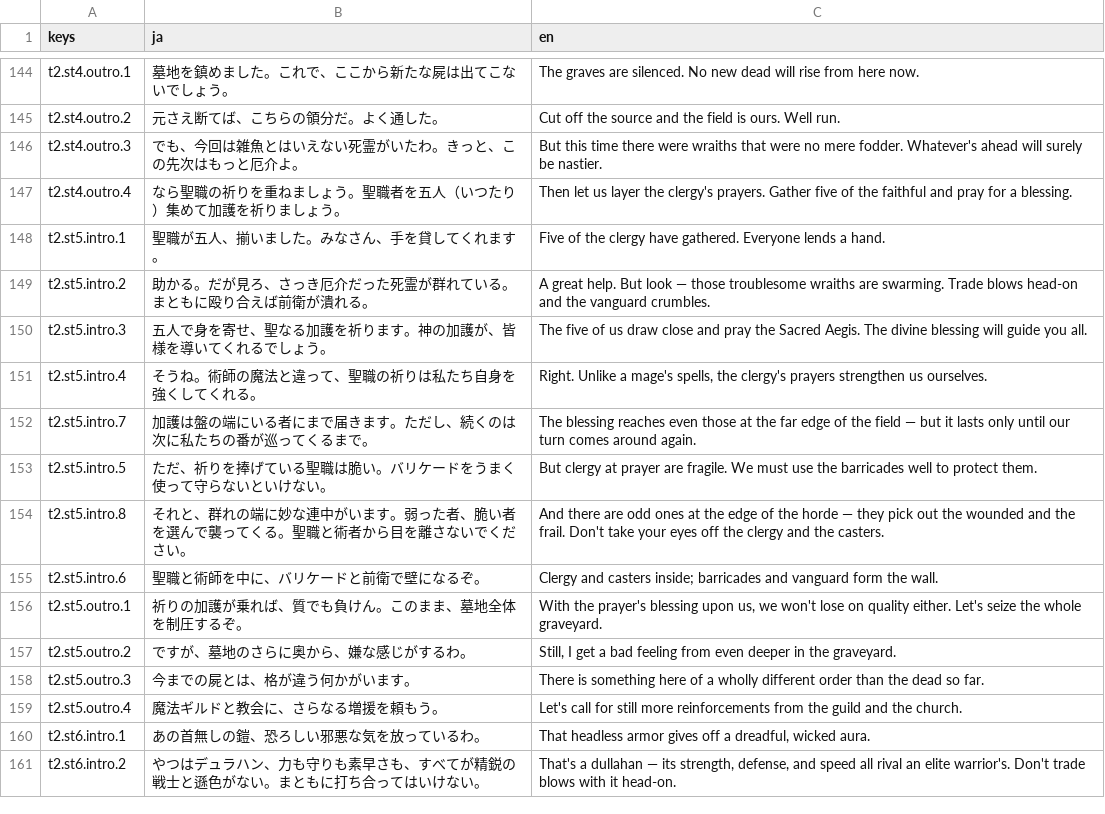
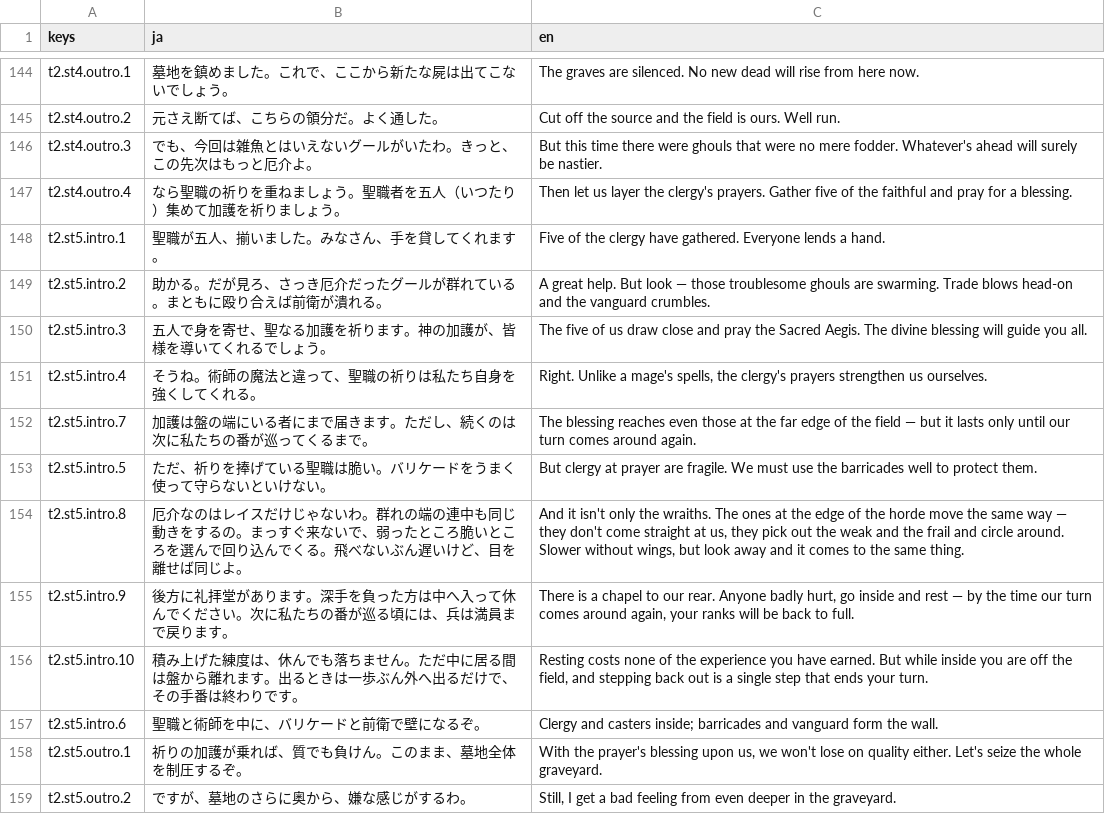
Before and after one commit to sway11466/senaris, a CSV file: data/i18n/dialogue.csv, drawn as a sheet; only a part is shown, gaps mark what is left out; the shorter side is filled out with more unchanged rows.

```diff
--- a/data/i18n/dialogue.csv
+++ b/data/i18n/dialogue.csv
@@ -145,6 +145,6 @@ t2.st4.outro.1,墓地を鎮めました。これで、ここから新たな屍
 t2.st4.outro.2,元さえ断てば、こちらの領分だ。よく通した。,"Cut off the source and the field is ours. Well run."
-t2.st4.outro.3,でも、今回は雑魚とはいえない死霊がいたわ。きっと、この先次はもっと厄介よ。,"But this time there were wraiths that were no mere fodder. Whatever's ahead will surely be nastier."
+t2.st4.outro.3,でも、今回は雑魚とはいえないグールがいたわ。きっと、この先次はもっと厄介よ。,"But this time there were ghouls that were no mere fodder. Whatever's ahead will surely be nastier."
 t2.st4.outro.4,なら聖職の祈りを重ねましょう。聖職者を五人（いつたり）集めて加護を祈りましょう。,"Then let us layer the clergy's prayers. Gather five of the faithful and pray for a blessing."
 t2.st5.intro.1,聖職が五人、揃いました。みなさん、手を貸してくれます。,"Five of the clergy have gathered. Everyone lends a hand."
-t2.st5.intro.2,助かる。だが見ろ、さっき厄介だった死霊が群れている。まともに殴り合えば前衛が潰れる。,"A great help. But look — those troublesome wraiths are swarming. Trade blows head-on and the vanguard crumbles."
+t2.st5.intro.2,助かる。だが見ろ、さっき厄介だったグールが群れている。まともに殴り合えば前衛が潰れる。,"A great help. But look — those troublesome ghouls are swarming. Trade blows head-on and the vanguard crumbles."
 t2.st5.intro.3,五人で身を寄せ、聖なる加護を祈ります。神の加護が、皆様を導いてくれるでしょう。,"The five of us draw close and pray the Sacred Aegis. The divine blessing will guide you all."
@@ -153,3 +153,5 @@ t2.st5.intro.7,加護は盤の端にいる者にまで届きます。ただし
 t2.st5.intro.5,ただ、祈りを捧げている聖職は脆い。バリケードをうまく使って守らないといけない。,"But clergy at prayer are fragile. We must use the barricades well to protect them."
-t2.st5.intro.8,それと、群れの端に妙な連中がいます。弱った者、脆い者を選んで襲ってくる。聖職と術者から目を離さないでください。,"And there are odd ones at the edge of the horde — they pick out the wounded and the frail. Don't take your eyes off the clergy and the casters."
+t2.st5.intro.8,厄介なのはレイスだけじゃないわ。群れの端の連中も同じ動きをするの。まっすぐ来ないで、弱ったところ脆いところを選んで回り込んでくる。飛べないぶん遅いけど、目を離せば同じよ。,"And it isn't only the wraiths. The ones at the edge of the horde move the same way — they don't come straight at us, they pick out the weak and the frail and circle around. Slower without wings, but look away and it comes to the same thing."
+t2.st5.intro.9,後方に礼拝堂があります。深手を負った方は中へ入って休んでください。次に私たちの番が巡る頃には、兵は満員まで戻ります。,"There is a chapel to our rear. Anyone badly hurt, go inside and rest — by the time our turn comes around again, your ranks will be back to full."
+t2.st5.intro.10,積み上げた練度は、休んでも落ちません。ただ中に居る間は盤から離れます。出るときは一歩ぶん外へ出るだけで、その手番は終わりです。,"Resting costs none of the experience you have earned. But while inside you are off the field, and stepping back out is a single step that ends your turn."
 t2.st5.intro.6,聖職と術師を中に、バリケードと前衛で壁になるぞ。,"Clergy and casters inside; barricades and vanguard form the wall."
```
Also changed, not shown: 4 other files.
